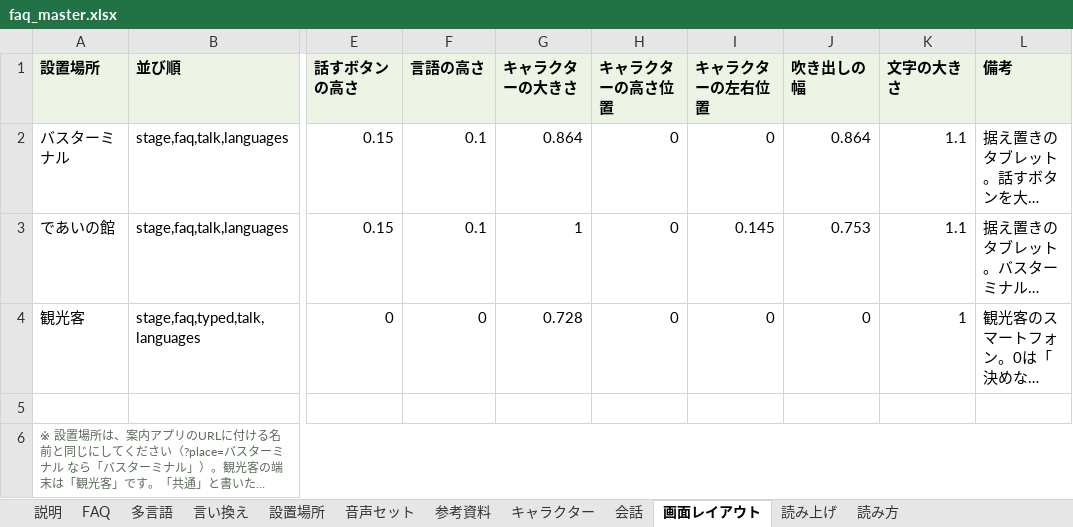
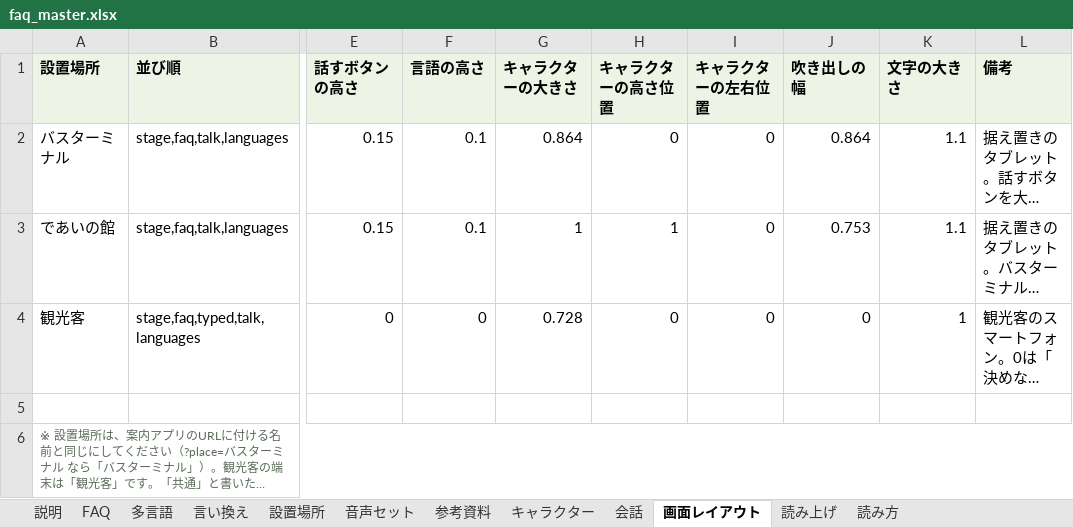
Before and after one commit to flame-wave/shirakawago-voicebot, an Excel workbook: tools/faq_master.xlsx, sheet 画面レイアウト, drawn as a sheet; only a part is shown, gaps mark what is left out; long unchanged cells end in …; values as stored, in another font and other column widths than the file's, no borders; the diff names each change by its address in the sheet, - before the commit and + after, or states it on an @@ line.

Commit message:
「であいの館」の画面レイアウトを変更（管理画面より）

```diff
--- a/tools/faq_master.xlsx (sheet 画面レイアウト)
+++ b/tools/faq_master.xlsx (sheet 画面レイアウト)
-H3 (キャラクターの高さ位置): 0
+H3 (キャラクターの高さ位置): 1
-I3 (キャラクターの左右位置): 0.145
+I3 (キャラクターの左右位置): 0
```
